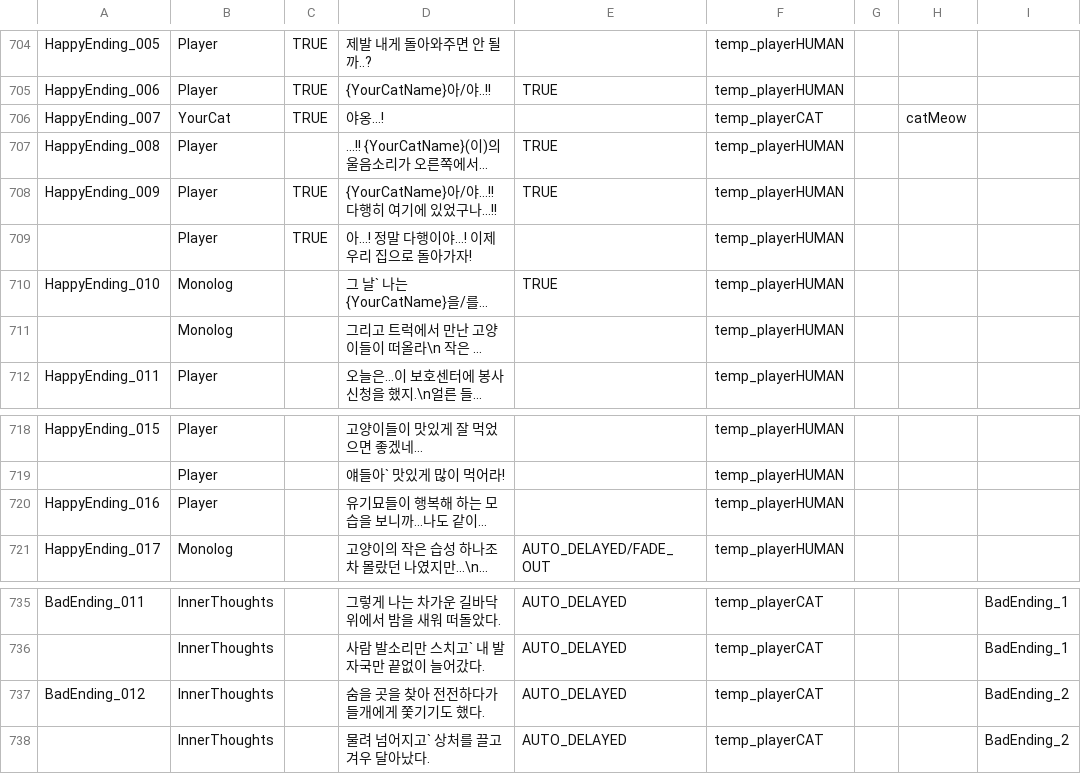
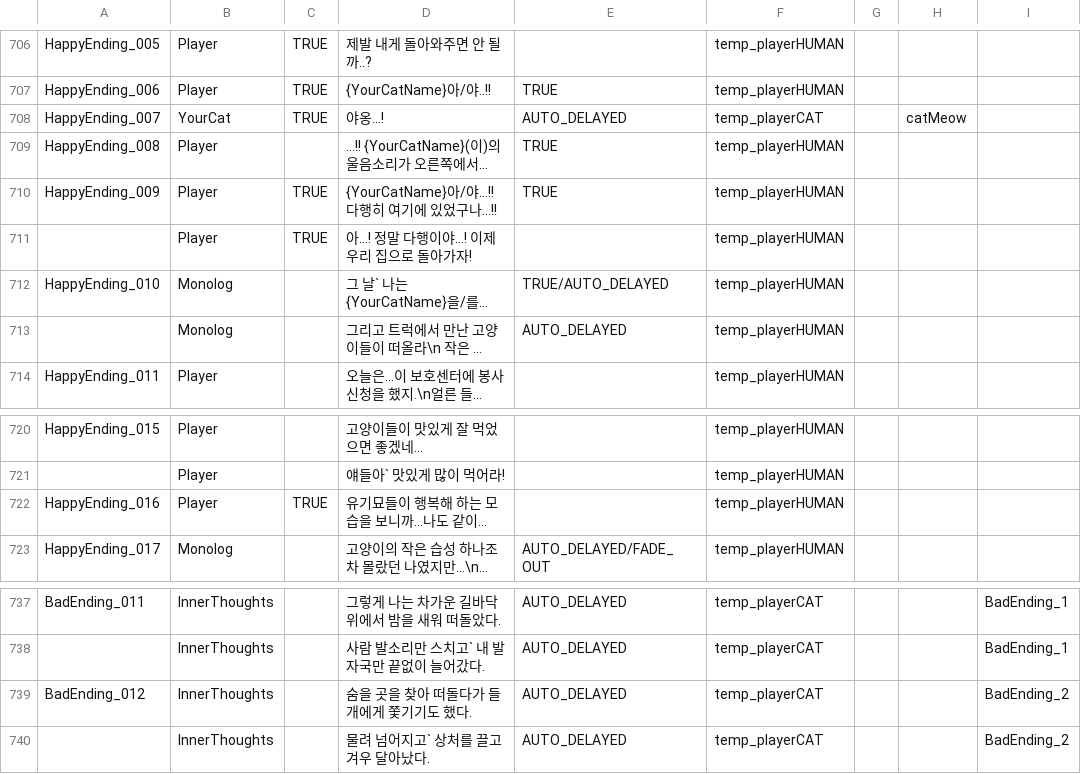
Before and after one commit to zen0113/FourFootsteps, a CSV file: Assets/Resources/Datas/dialogues.csv, drawn as a sheet; only a part is shown, gaps mark what is left out; long unchanged cells end in …; addresses are those after the commit; the diff covers the shown part only; the diff names each change by its address in the sheet, - before the commit and + after, or states it on an @@ line.

```diff
--- a/Assets/Resources/Datas/dialogues.csv
+++ b/Assets/Resources/Datas/dialogues.csv
-E708: (empty)
+E708: AUTO_DELAYED
-E712: TRUE
+E712: TRUE/AUTO_DELAYED
-E713: (empty)
+E713: AUTO_DELAYED
-C722: (empty)
+C722: TRUE
-D739: 숨을 곳을 찾아 전전하다가 들개에게 쫓기기도 했다.
+D739: 숨을 곳을 찾아 떠돌다가 들개에게 쫓기기도 했다.
```
Also changed, not shown: 6 added rows, 4 removed rows and 15 edited cells elsewhere in this file, Assets/Resources/Datas/events.csv, 2 other files.
